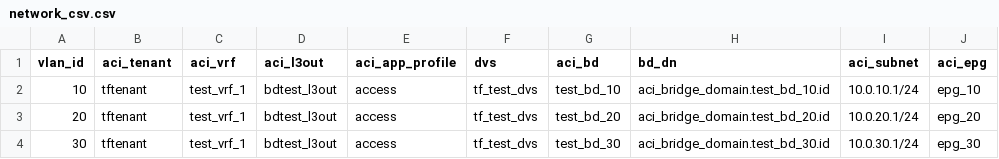
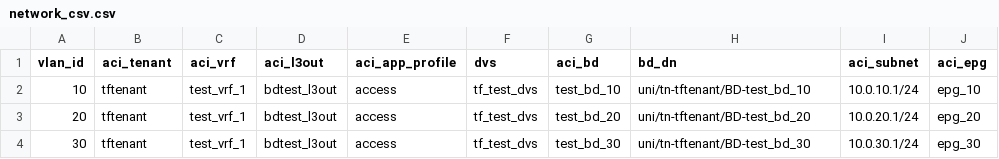
Before and after one commit to mikewiegering/wwtact_programabilitylab_terrafrom, a CSV file: network_csv.csv, drawn as a sheet.

Commit message:
trying to imbed variable in bd_dn

```diff
--- a/network_csv.csv
+++ b/network_csv.csv
@@ -1,4 +1,4 @@
 vlan_id,aci_tenant,aci_vrf,aci_l3out,aci_app_profile,dvs,aci_bd,bd_dn,aci_subnet,aci_epg
-10,tftenant,test_vrf_1,bdtest_l3out,access,tf_test_dvs,test_bd_10,aci_bridge_domain.test_bd_10.id,10.0.10.1/24,epg_10
-20,tftenant,test_vrf_1,bdtest_l3out,access,tf_test_dvs,test_bd_20,aci_bridge_domain.test_bd_20.id,10.0.20.1/24,epg_20
-30,tftenant,test_vrf_1,bdtest_l3out,access,tf_test_dvs,test_bd_30,aci_bridge_domain.test_bd_30.id,10.0.30.1/24,epg_30
+10,tftenant,test_vrf_1,bdtest_l3out,access,tf_test_dvs,test_bd_10,uni/tn-tftenant/BD-test_bd_10,10.0.10.1/24,epg_10
+20,tftenant,test_vrf_1,bdtest_l3out,access,tf_test_dvs,test_bd_20,uni/tn-tftenant/BD-test_bd_20,10.0.20.1/24,epg_20
+30,tftenant,test_vrf_1,bdtest_l3out,access,tf_test_dvs,test_bd_30,uni/tn-tftenant/BD-test_bd_30,10.0.30.1/24,epg_30
```
